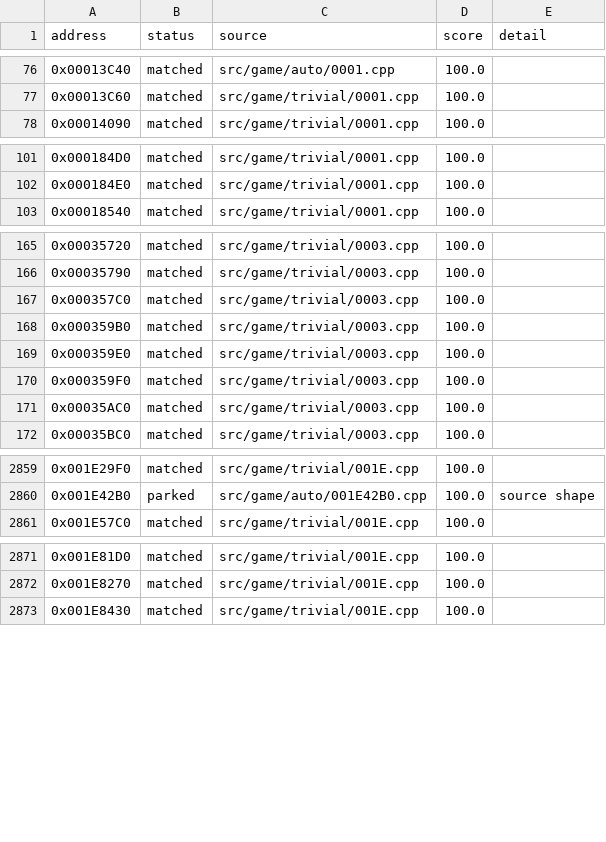
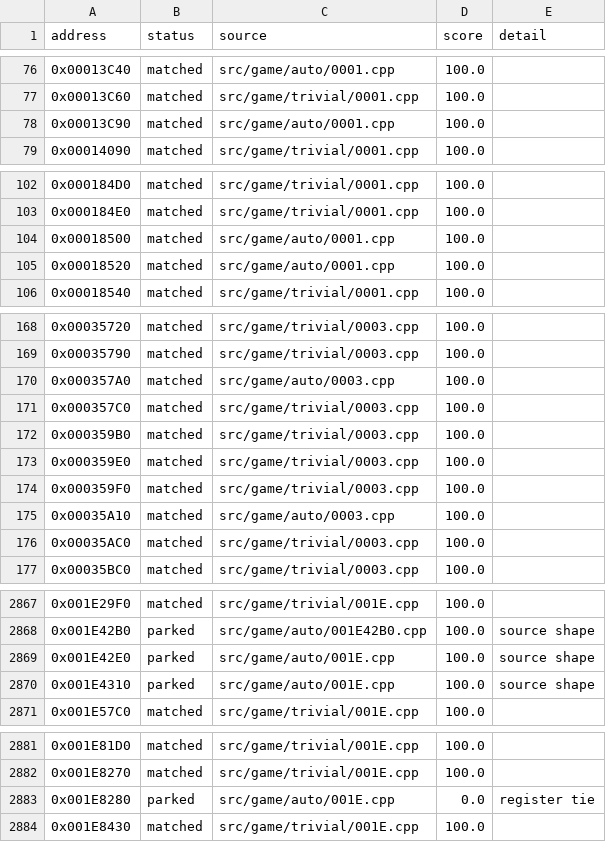
Before and after one commit to julian-perge/bustin-out-recomp, a CSV file: config/functions.csv, drawn as a sheet; only a part is shown, gaps mark what is left out; the diff covers the shown part only.

Commit message:
match: 20 functions of night batch 5 (0x001E42E0 to 0x0004B050)

```diff
--- a/config/functions.csv
+++ b/config/functions.csv
@@ -77,2 +77,3 @@ address,status,source,score,detail
 0x00013C60,matched,src/game/trivial/0001.cpp,100.0,
+0x00013C90,matched,src/game/auto/0001.cpp,100.0,
 0x00014090,matched,src/game/trivial/0001.cpp,100.0,
@@ -102,2 +103,4 @@ address,status,source,score,detail
 0x000184E0,matched,src/game/trivial/0001.cpp,100.0,
+0x00018500,matched,src/game/auto/0001.cpp,100.0,
+0x00018520,matched,src/game/auto/0001.cpp,100.0,
 0x00018540,matched,src/game/trivial/0001.cpp,100.0,
@@ -166,2 +169,3 @@ address,status,source,score,detail
 0x00035790,matched,src/game/trivial/0003.cpp,100.0,
+0x000357A0,matched,src/game/auto/0003.cpp,100.0,
 0x000357C0,matched,src/game/trivial/0003.cpp,100.0,
@@ -170,2 +174,3 @@ address,status,source,score,detail
 0x000359F0,matched,src/game/trivial/0003.cpp,100.0,
+0x00035A10,matched,src/game/auto/0003.cpp,100.0,
 0x00035AC0,matched,src/game/trivial/0003.cpp,100.0,
@@ -2860,2 +2868,4 @@ address,status,source,score,detail
 0x001E42B0,parked,src/game/auto/001E42B0.cpp,100.0,source shape
+0x001E42E0,parked,src/game/auto/001E.cpp,100.0,source shape
+0x001E4310,parked,src/game/auto/001E.cpp,100.0,source shape
 0x001E57C0,matched,src/game/trivial/001E.cpp,100.0,
@@ -2872,2 +2882,3 @@ address,status,source,score,detail
 0x001E8270,matched,src/game/trivial/001E.cpp,100.0,
+0x001E8280,parked,src/game/auto/001E.cpp,0.0,register tie
 0x001E8430,matched,src/game/trivial/001E.cpp,100.0,
```
Also changed, not shown: 12 added rows elsewhere in this file, 7 other files.
